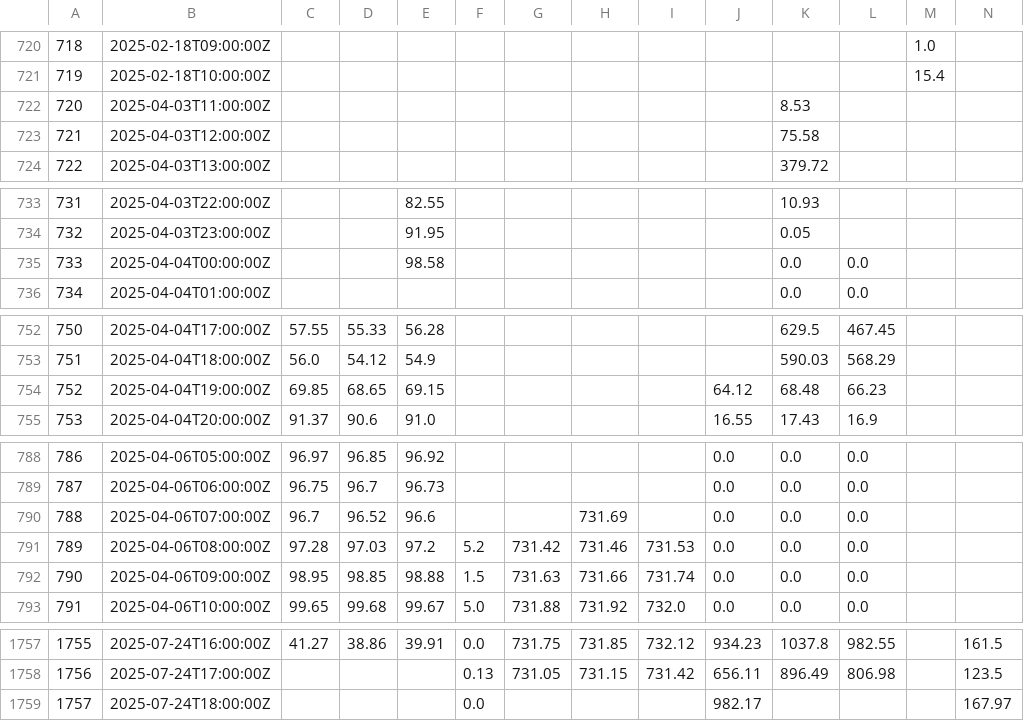
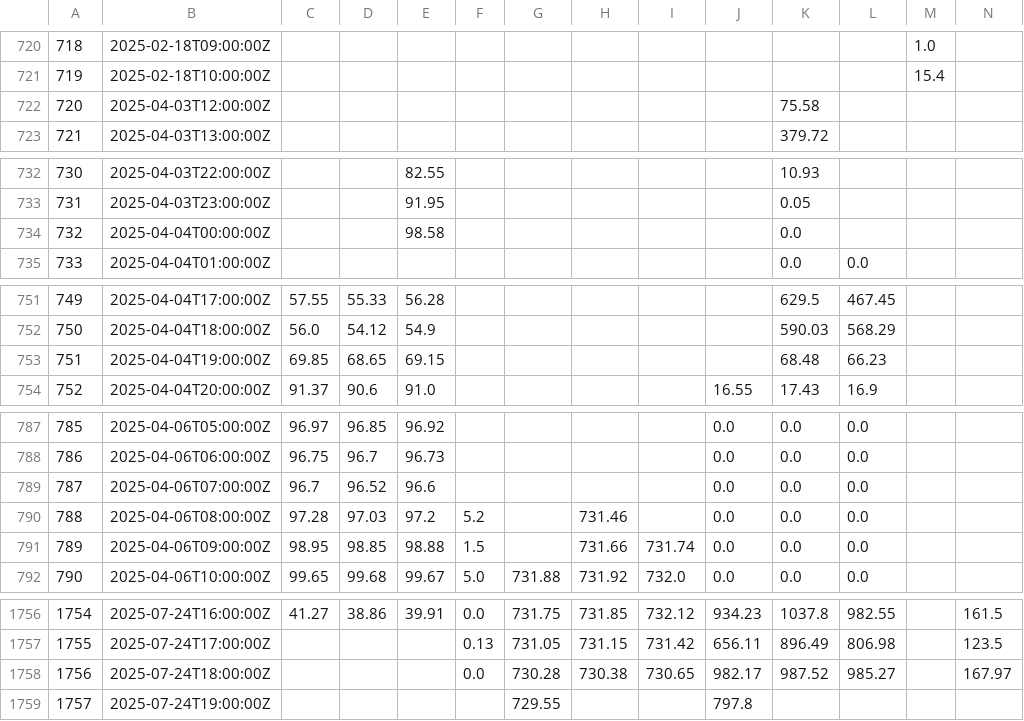
Before and after one commit to ccardenas93/weather_forecast, a CSV file: merged_data_export.csv, drawn as a sheet; only a part is shown, gaps mark what is left out; removed rows and columns are numbered as before the commit, all else as after; rows hold the shown columns only; the diff names each change by its address in the sheet, - before the commit and + after, or states it on an @@ line.

```diff
--- a/merged_data_export.csv
+++ b/merged_data_export.csv
-row 722: 720 | 2025-04-03T11:00:00Z |  |  |  |  |  |  |  |  | 8.53
@@ column A renumbered between rows 722 and 1758 @@
-L734: 0.0
+L734: (empty)
-J753: 64.12
+J753: (empty)
-H789: 731.69
+H789: (empty)
-G790: 731.42
+G790: (empty)
-I790: 731.53
+I790: (empty)
-G791: 731.63
+G791: (empty)
-G1758: (empty)
+G1758: 730.28
-H1758: (empty)
+H1758: 730.38
-I1758: (empty)
+I1758: 730.65
-K1758: (empty)
+K1758: 987.52
-L1758: (empty)
+L1758: 985.27
+row 1759: 1757 | 2025-07-24T19:00:00Z |  |  |  |  | 729.55 |  |  | 797.8
```
Also changed, not shown: 1 other file.
